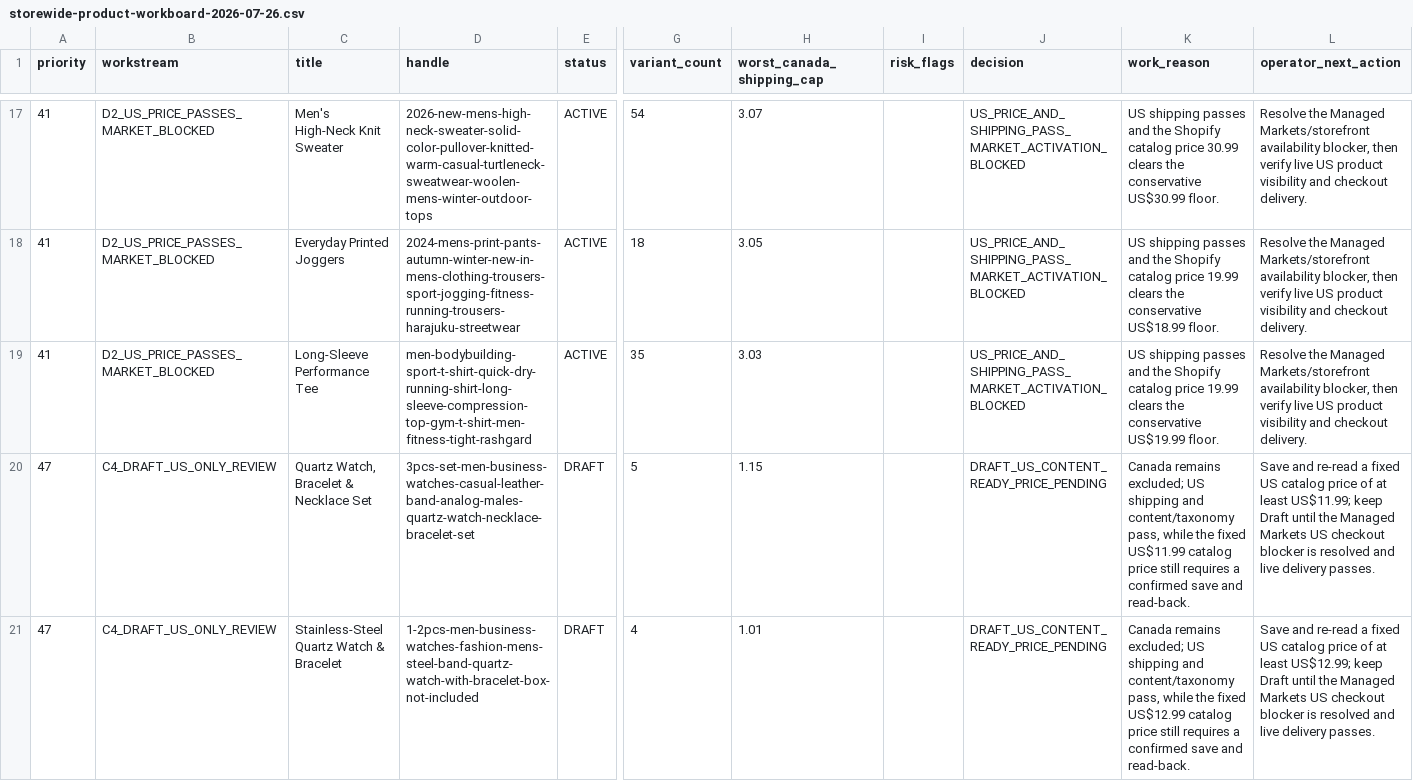
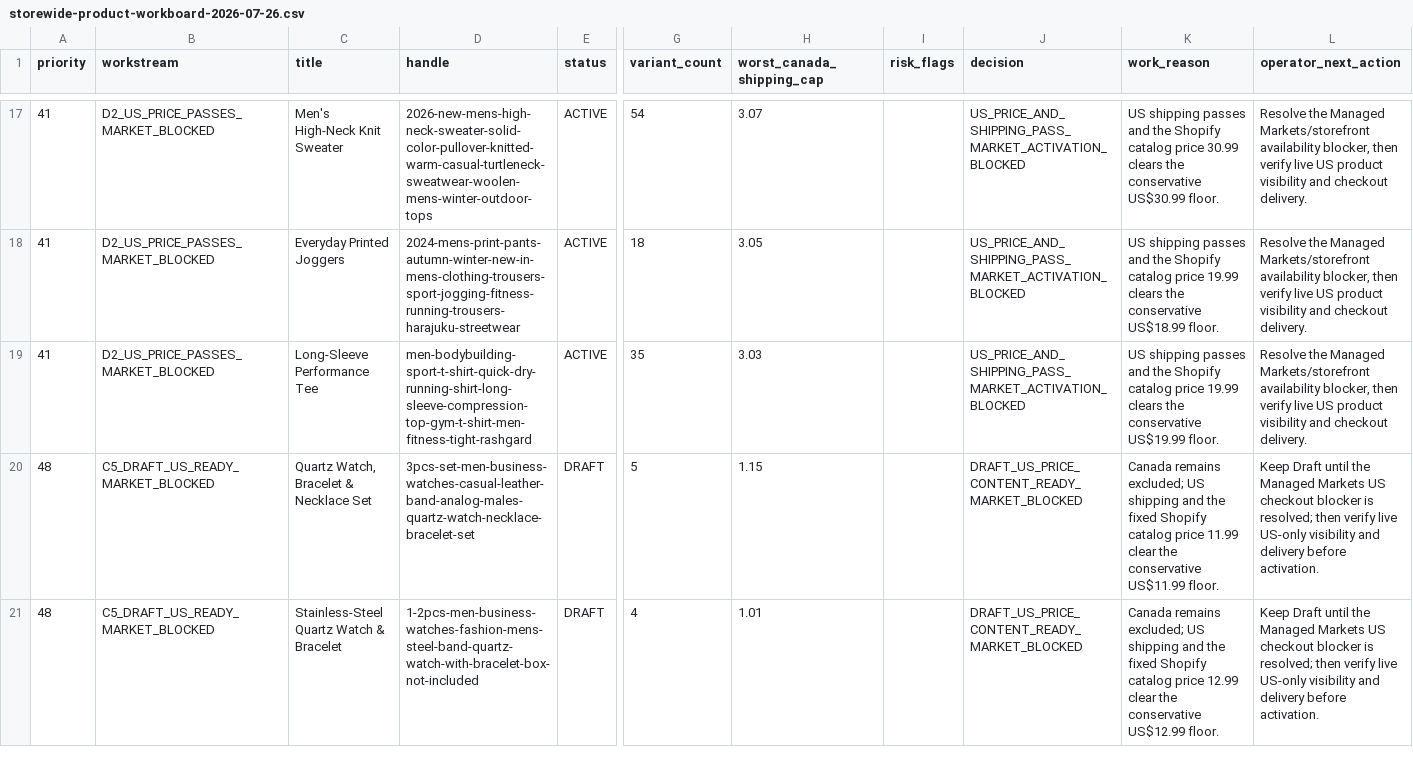
Before and after one commit to dchavez3395/Puchica-hydrogen, a CSV file: docs/storewide-product-workboard-2026-07-26.csv, drawn as a sheet; only a part is shown, gaps mark what is left out; the diff covers the shown part only; the diff names each change by its address in the sheet, - before the commit and + after, or states it on an @@ line.

```diff
--- a/docs/storewide-product-workboard-2026-07-26.csv
+++ b/docs/storewide-product-workboard-2026-07-26.csv
-A20:A21 (priority): 47
+A20:A21 (priority): 48
-B20:B21 (workstream): C4_DRAFT_US_ONLY_REVIEW
+B20:B21 (workstream): C5_DRAFT_US_READY_MARKET_BLOCKED
-J20:J21 (decision): DRAFT_US_CONTENT_READY_PRICE_PENDING
+J20:J21 (decision): DRAFT_US_PRICE_CONTENT_READY_MARKET_BLOCKED
-K20 (work_reason): …shipping and content/taxonomy pass, while the fixed US$11.99 catalog price still requires a confirmed save and read-back.
+K20 (work_reason): …shipping and the fixed Shopify catalog price 11.99 clear the conservative US$11.99 floor.
-L20 (operator_next_action): Save and re-read a fixed US catalog price of at least US$11.99; keep Draft until the Managed Markets US checkout blocker is resolved and live delivery passes.
+L20 (operator_next_action): Keep Draft until the Managed Markets US checkout blocker is resolved; then verify live US-only visibility and delivery before activation.
-K21 (work_reason): …shipping and content/taxonomy pass, while the fixed US$12.99 catalog price still requires a confirmed save and read-back.
+K21 (work_reason): …shipping and the fixed Shopify catalog price 12.99 clear the conservative US$12.99 floor.
-L21 (operator_next_action): Save and re-read a fixed US catalog price of at least US$12.99; keep Draft until the Managed Markets US checkout blocker is resolved and live delivery passes.
+L21 (operator_next_action): Keep Draft until the Managed Markets US checkout blocker is resolved; then verify live US-only visibility and delivery before activation.
```
Also changed, not shown: 5 edited cells elsewhere in this file, docs/storewide-pricing-actions-2026-07-26.csv, docs/storewide-us-catalog-price-validation-2026-07-26.csv, 6 other files.
